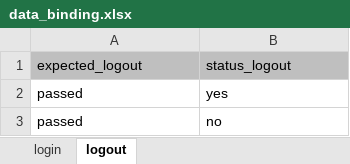
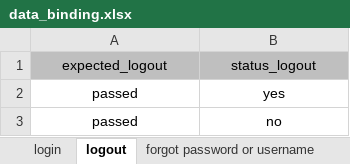
Before and after one commit to qcaccompanies/ACC-ACCPartner, an Excel workbook: data_binding.xlsx, sheet logout, drawn as a sheet; values as stored, in another font and other column widths than the file's, no borders; the diff names each change by its address in the sheet, - before the commit and + after, or states it on an @@ line.

```diff
--- a/data_binding.xlsx (sheet logout)
+++ b/data_binding.xlsx (sheet logout)
+sheet tab: forgot password or username
-A1:B3 alignment: left
+A1:B3 alignment: center
```
Also changed, not shown: sheet login, other sheet tabs, 9 other files.
